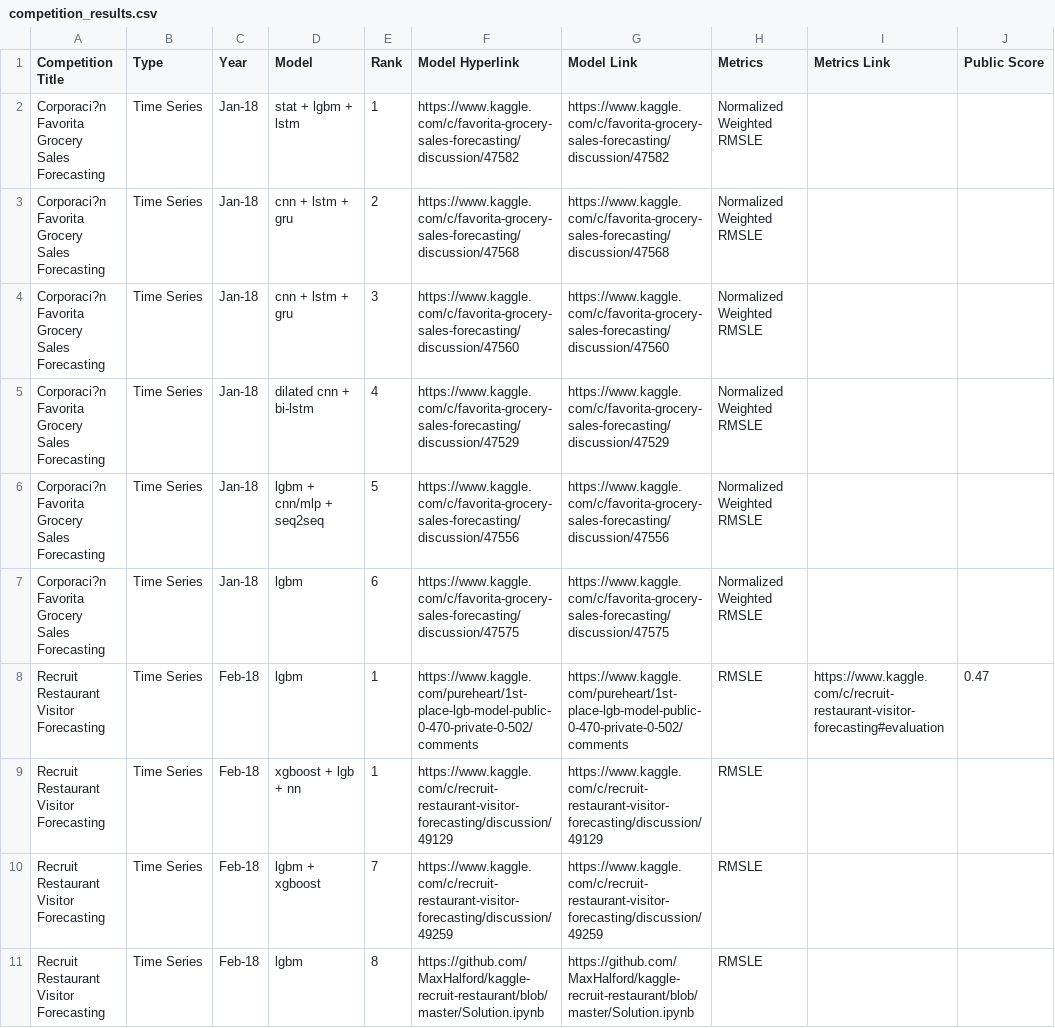
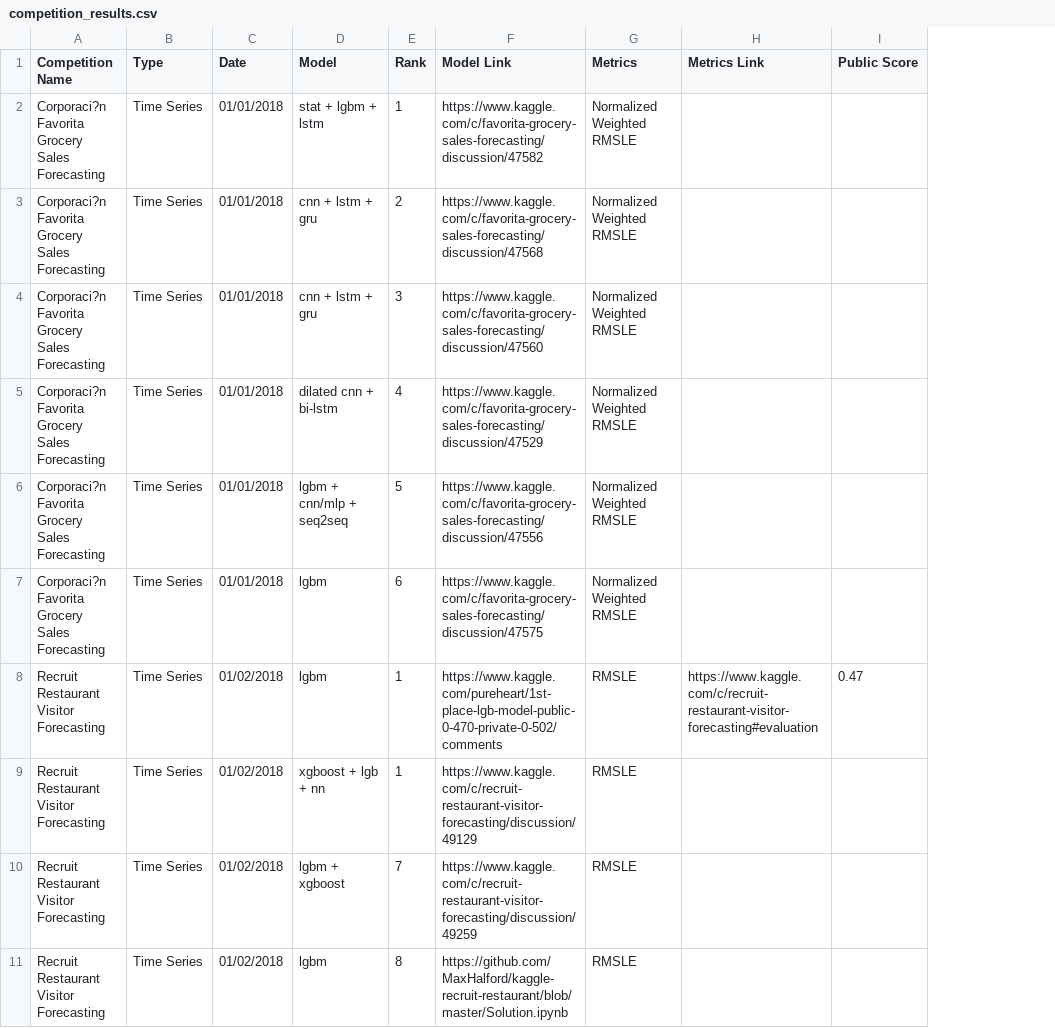
Before and after one commit to noklam/BayesianNeuralNetwork, a CSV file: data/competition_results.csv, drawn as a sheet; only a part is shown; removed rows and columns are numbered as before the commit, all else as after; the diff names each change by its address in the sheet, - before the commit and + after, or states it on an @@ line.

```diff
--- a/data/competition_results.csv
+++ b/data/competition_results.csv
-column C (Year), rows 2-11: Jan-18 | Jan-18 | Jan-18 | Jan-18 | Jan-18 | Jan-18 | Feb-18 | Feb-18 | Feb-18 | Feb-18
+column C (Date), rows 2-11: 01/01/2018 | 01/01/2018 | 01/01/2018 | 01/01/2018 | 01/01/2018 | 01/01/2018 | 01/02/2018 | 01/02/2018 | 01/02/2018 | 01/02/2018
-column F (Model Hyperlink), rows 2-11: https://www.kaggle.com/c/favorita-grocery-sales-forecasting/discussion/47582 | https://www.kaggle.com/c/favorita-grocery-sales-forecasting/discussion/47568 | https://www.kaggle.com/c/favorita-grocery-sales-forecasting/discussion/47560 | https://www.kaggle.com/c/favorita-grocery-sales-forecasting/discussion/47529 | https://www.kaggle.com/c/favorita-grocery-sales-forecasting/discussion/47556 | https://www.kaggle.com/c/favorita-grocery-sales-forecasting/discussion/47575 | https://www.kaggle.com/pureheart/1st-place-lgb-model-public-0-470-private-0-502/comments | https://www.kaggle.com/c/recruit-restaurant-visitor-forecasting/discussion/49129 | https://www.kaggle.com/c/recruit-restaurant-visitor-forecasting/discussion/49259 | https://github.com/MaxHalford/kaggle-recruit-restaurant/blob/master/Solution.ipynb
-A1: Competition Title
+A1: Competition Name
```
Also changed, not shown: 6 other files.
